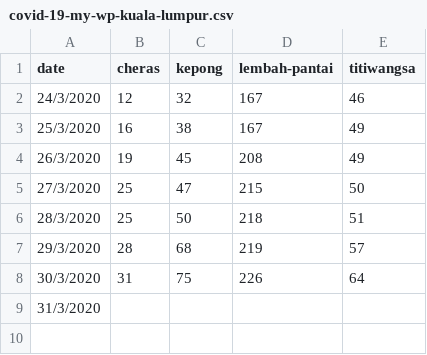
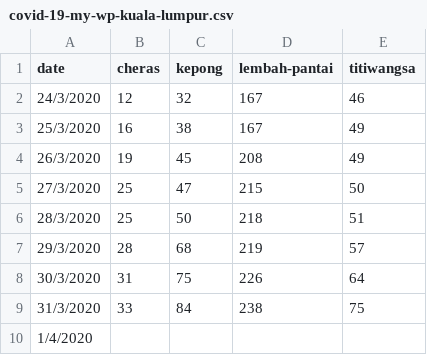
Before and after one commit to ynshung/covid-19-malaysia, a CSV file: districts/covid-19-my-wp-kuala-lumpur.csv, drawn as a sheet.

Commit message:
Update covid-19-my-wp-kuala-lumpur.csv

```diff
--- a/districts/covid-19-my-wp-kuala-lumpur.csv
+++ b/districts/covid-19-my-wp-kuala-lumpur.csv
@@ -8,2 +8,3 @@ date,cheras,kepong,lembah-pantai,titiwangsa
 30/3/2020,31,75,226,64
-31/3/2020,,,,
+31/3/2020,33,84,238,75
+1/4/2020,,,,
```
